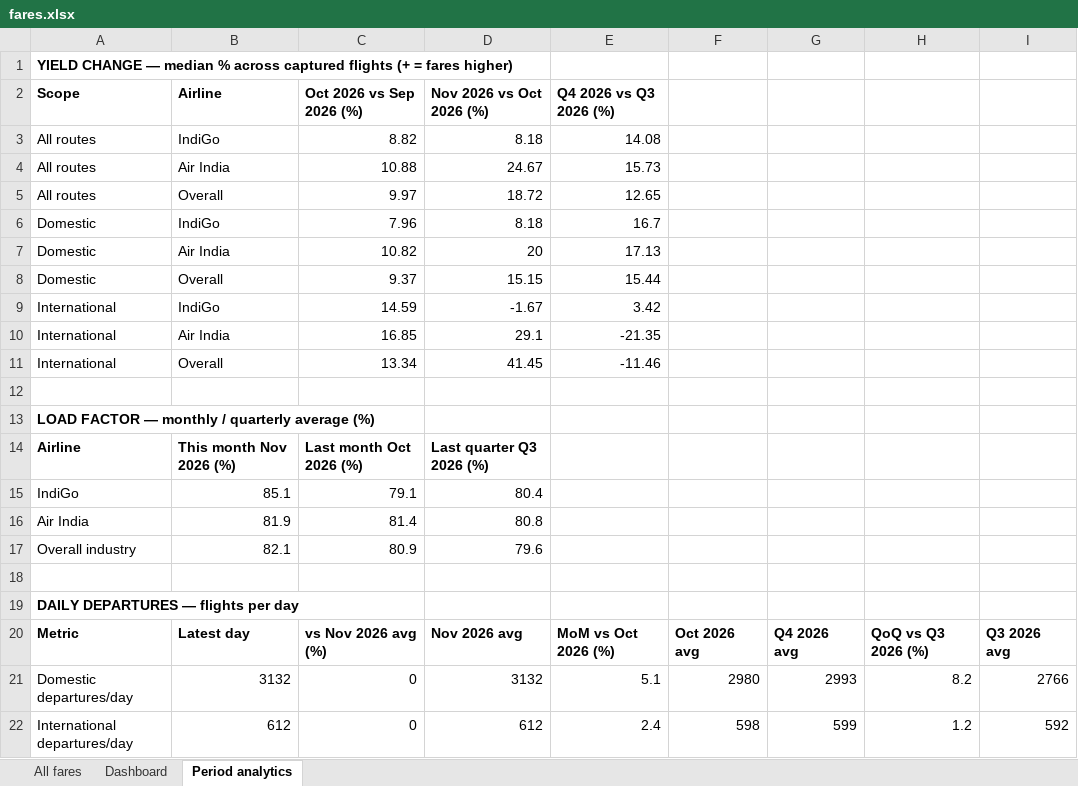
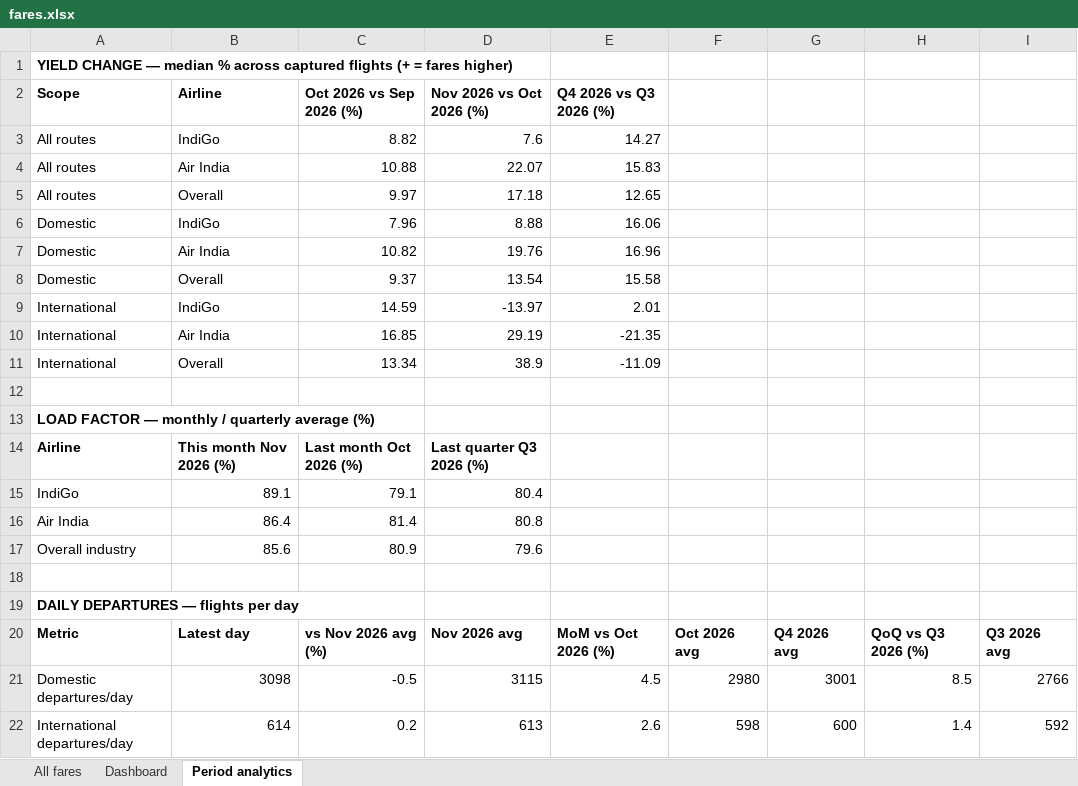
Before and after one commit to isgulati95-code/flight-fare-tracker, an Excel workbook: fares.xlsx, sheet Period analytics, drawn as a sheet; values as stored, in another font and other column widths than the file's, no borders; the diff names each change by its address in the sheet, - before the commit and + after, or states it on an @@ line.

```diff
--- a/fares.xlsx (sheet Period analytics)
+++ b/fares.xlsx (sheet Period analytics)
-D3 (Nov 2026 vs Oct 2026 (%)): 8.18
+D3 (Nov 2026 vs Oct 2026 (%)): 7.6
-E3 (Q4 2026 vs Q3 2026 (%)): 14.08
+E3 (Q4 2026 vs Q3 2026 (%)): 14.27
-D4 (Nov 2026 vs Oct 2026 (%)): 24.67
+D4 (Nov 2026 vs Oct 2026 (%)): 22.07
-E4 (Q4 2026 vs Q3 2026 (%)): 15.73
+E4 (Q4 2026 vs Q3 2026 (%)): 15.83
-D5 (Nov 2026 vs Oct 2026 (%)): 18.72
+D5 (Nov 2026 vs Oct 2026 (%)): 17.18
-D6 (Nov 2026 vs Oct 2026 (%)): 8.18
+D6 (Nov 2026 vs Oct 2026 (%)): 8.88
-E6 (Q4 2026 vs Q3 2026 (%)): 16.7
+E6 (Q4 2026 vs Q3 2026 (%)): 16.06
-D7 (Nov 2026 vs Oct 2026 (%)): 20
+D7 (Nov 2026 vs Oct 2026 (%)): 19.76
-E7 (Q4 2026 vs Q3 2026 (%)): 17.13
+E7 (Q4 2026 vs Q3 2026 (%)): 16.96
-D8 (Nov 2026 vs Oct 2026 (%)): 15.15
+D8 (Nov 2026 vs Oct 2026 (%)): 13.54
-E8 (Q4 2026 vs Q3 2026 (%)): 15.44
+E8 (Q4 2026 vs Q3 2026 (%)): 15.58
-D9 (Nov 2026 vs Oct 2026 (%)): -1.67
+D9 (Nov 2026 vs Oct 2026 (%)): -13.97
-E9 (Q4 2026 vs Q3 2026 (%)): 3.42
+E9 (Q4 2026 vs Q3 2026 (%)): 2.01
-D10 (Nov 2026 vs Oct 2026 (%)): 29.1
+D10 (Nov 2026 vs Oct 2026 (%)): 29.19
-D11 (Nov 2026 vs Oct 2026 (%)): 41.45
+D11 (Nov 2026 vs Oct 2026 (%)): 38.9
-E11 (Q4 2026 vs Q3 2026 (%)): -11.46
+E11 (Q4 2026 vs Q3 2026 (%)): -11.09
-B15 (Airline): 85.1
+B15 (Airline): 89.1
-B16 (Airline): 81.9
+B16 (Airline): 86.4
-B17 (Airline): 82.1
+B17 (Airline): 85.6
-B21 (Airline): 3132
+B21 (Airline): 3098
-C21 (Oct 2026 vs Sep 2026 (%)): 0
+C21 (Oct 2026 vs Sep 2026 (%)): -0.5
-D21 (Nov 2026 vs Oct 2026 (%)): 3132
+D21 (Nov 2026 vs Oct 2026 (%)): 3115
-E21 (Q4 2026 vs Q3 2026 (%)): 5.1
+E21 (Q4 2026 vs Q3 2026 (%)): 4.5
-G21: 2993
+G21: 3001
-H21: 8.2
+H21: 8.5
-B22 (Airline): 612
+B22 (Airline): 614
-C22 (Oct 2026 vs Sep 2026 (%)): 0
+C22 (Oct 2026 vs Sep 2026 (%)): 0.2
-D22 (Nov 2026 vs Oct 2026 (%)): 612
+D22 (Nov 2026 vs Oct 2026 (%)): 613
-E22 (Q4 2026 vs Q3 2026 (%)): 2.4
+E22 (Q4 2026 vs Q3 2026 (%)): 2.6
-G22: 599
+G22: 600
-H22: 1.2
+H22: 1.4
```
Also changed, not shown: sheet All fares, sheet Dashboard, aviation.xlsx, 4 other files.
